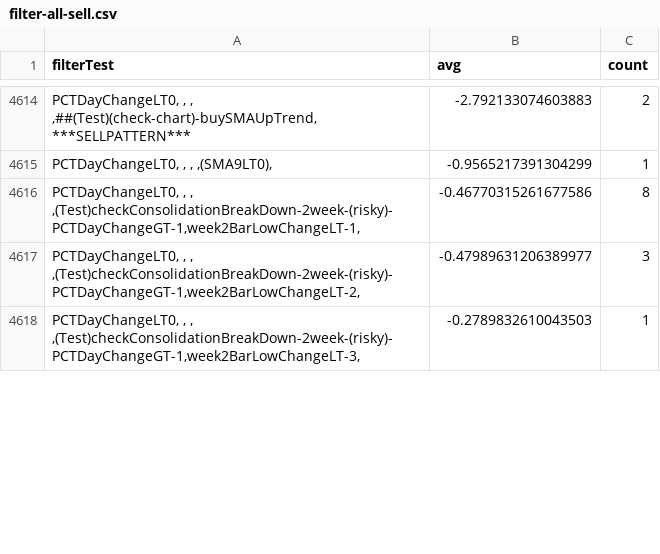
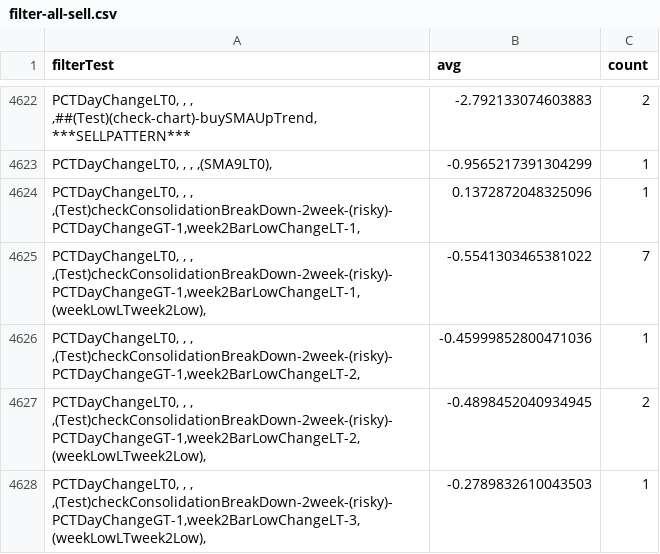
Before and after one commit to omarrohit20/rohit, a CSV file: src/data-import/nselist/filter-all-sell.csv, drawn as a sheet; only a part is shown, gaps mark what is left out; the diff covers the shown part only.

```diff
--- a/src/data-import/nselist/filter-all-sell.csv
+++ b/src/data-import/nselist/filter-all-sell.csv
@@ -4615,4 +4623,6 @@ filterTest,avg,count
 "PCTDayChangeLT0, , , ,(SMA9LT0),",-0.9565217391304299,1
-"PCTDayChangeLT0, , , ,(Test)checkConsolidationBreakDown-2week-(risky)-PCTDayChangeGT-1,week2BarLowChangeLT-1,",-0.46770315261677586,8
-"PCTDayChangeLT0, , , ,(Test)checkConsolidationBreakDown-2week-(risky)-PCTDayChangeGT-1,week2BarLowChangeLT-2,",-0.47989631206389977,3
-"PCTDayChangeLT0, , , ,(Test)checkConsolidationBreakDown-2week-(risky)-PCTDayChangeGT-1,week2BarLowChangeLT-3,",-0.2789832610043503,1
+"PCTDayChangeLT0, , , ,(Test)checkConsolidationBreakDown-2week-(risky)-PCTDayChangeGT-1,week2BarLowChangeLT-1,",0.1372872048325096,1
+"PCTDayChangeLT0, , , ,(Test)checkConsolidationBreakDown-2week-(risky)-PCTDayChangeGT-1,week2BarLowChangeLT-1,(weekLowLTweek2Low),",-0.5541303465381022,7
+"PCTDayChangeLT0, , , ,(Test)checkConsolidationBreakDown-2week-(risky)-PCTDayChangeGT-1,week2BarLowChangeLT-2,",-0.45999852800471036,1
+"PCTDayChangeLT0, , , ,(Test)checkConsolidationBreakDown-2week-(risky)-PCTDayChangeGT-1,week2BarLowChangeLT-2,(weekLowLTweek2Low),",-0.4898452040934945,2
+"PCTDayChangeLT0, , , ,(Test)checkConsolidationBreakDown-2week-(risky)-PCTDayChangeGT-1,week2BarLowChangeLT-3,(weekLowLTweek2Low),",-0.2789832610043503,1
```
Also changed, not shown: 15 added rows and 114 edited cells elsewhere in this file, src/data-import/nselist/filter-all-buy.csv, src/data-import/nselist/filter-buy.csv, 4 other files.
